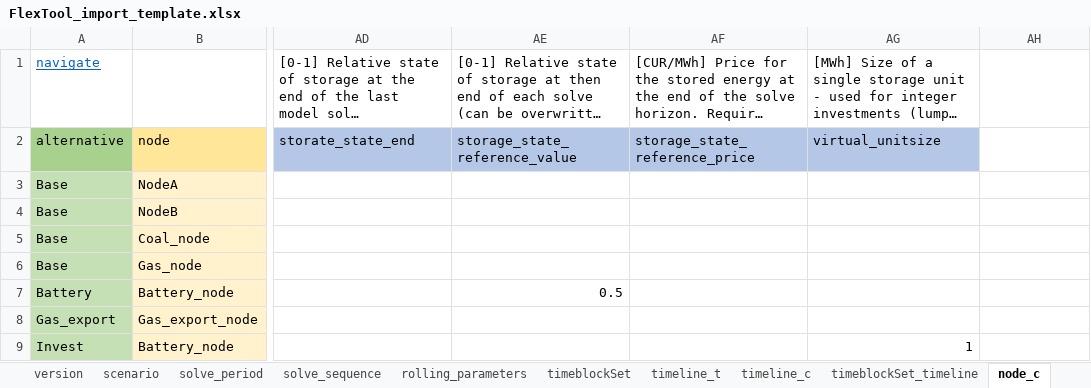
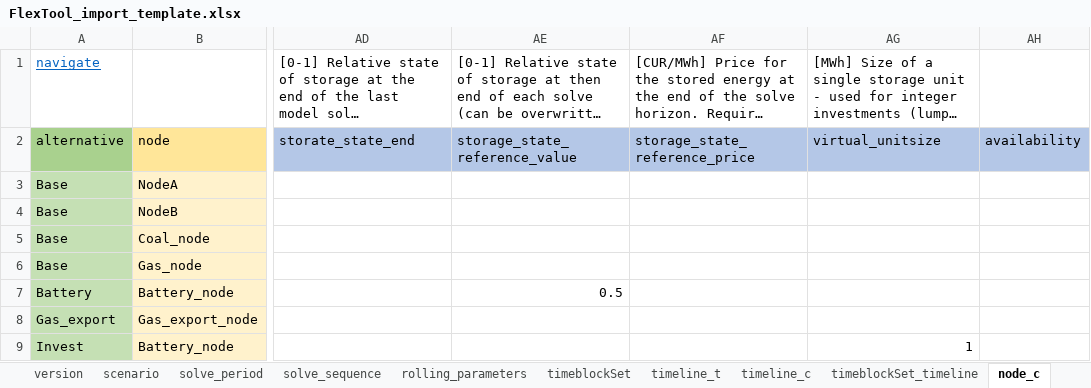
Before and after one commit to irena-flextool/flextool, an Excel workbook: FlexTool_import_template.xlsx, sheet node_c, drawn as a sheet; only a part is shown, gaps mark what is left out; long unchanged cells end in …; values as stored, in another font and other column widths than the file's, no borders; charts and pictures not drawn; the diff names each change by its address in the sheet, - before the commit and + after, or states it on an @@ line.

Commit message:
availability

```diff
--- a/FlexTool_import_template.xlsx (sheet node_c)
+++ b/FlexTool_import_template.xlsx (sheet node_c)
-AH2: (empty)
+AH2: availability
-AH2 fill: none
+AH2 fill: #B4C7E7
```
Also changed, not shown: sheet connection_c, sheet unit_c, charts or pictures, 7 other files.
